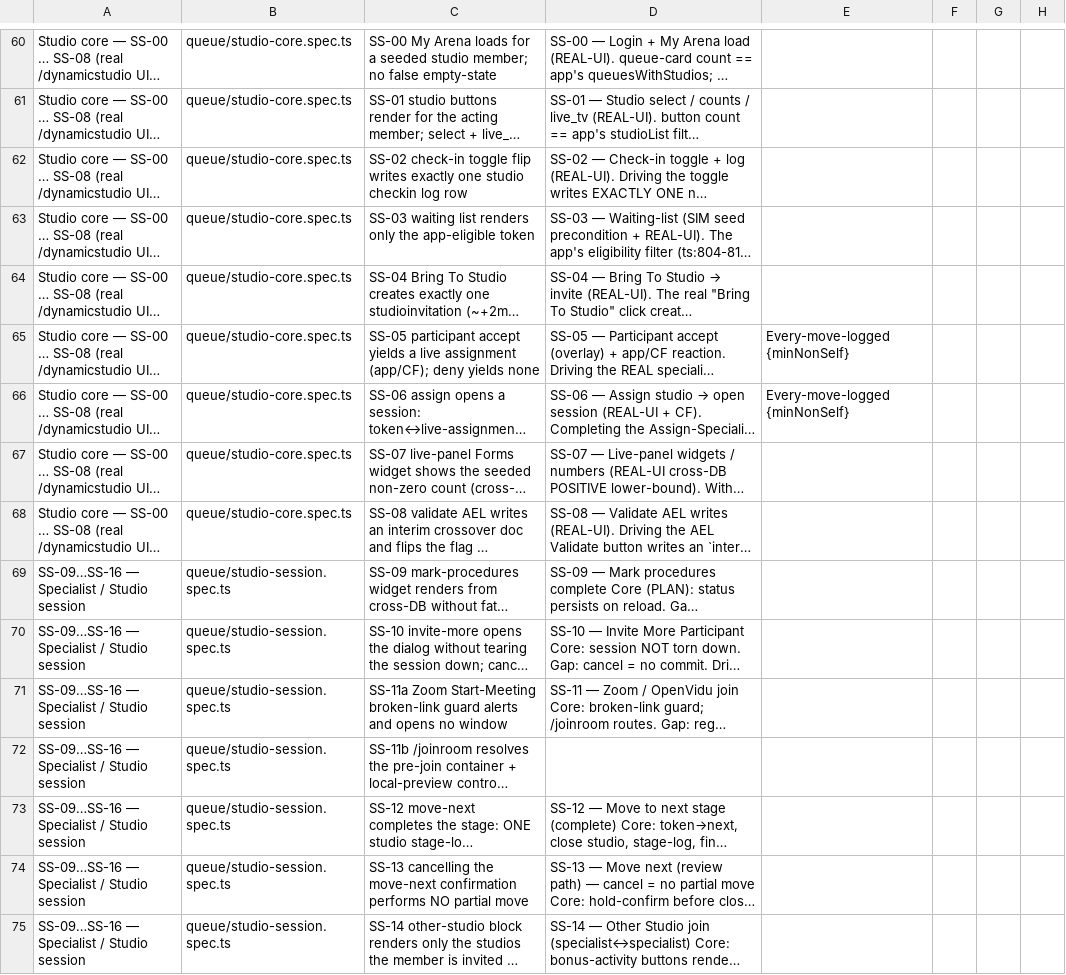
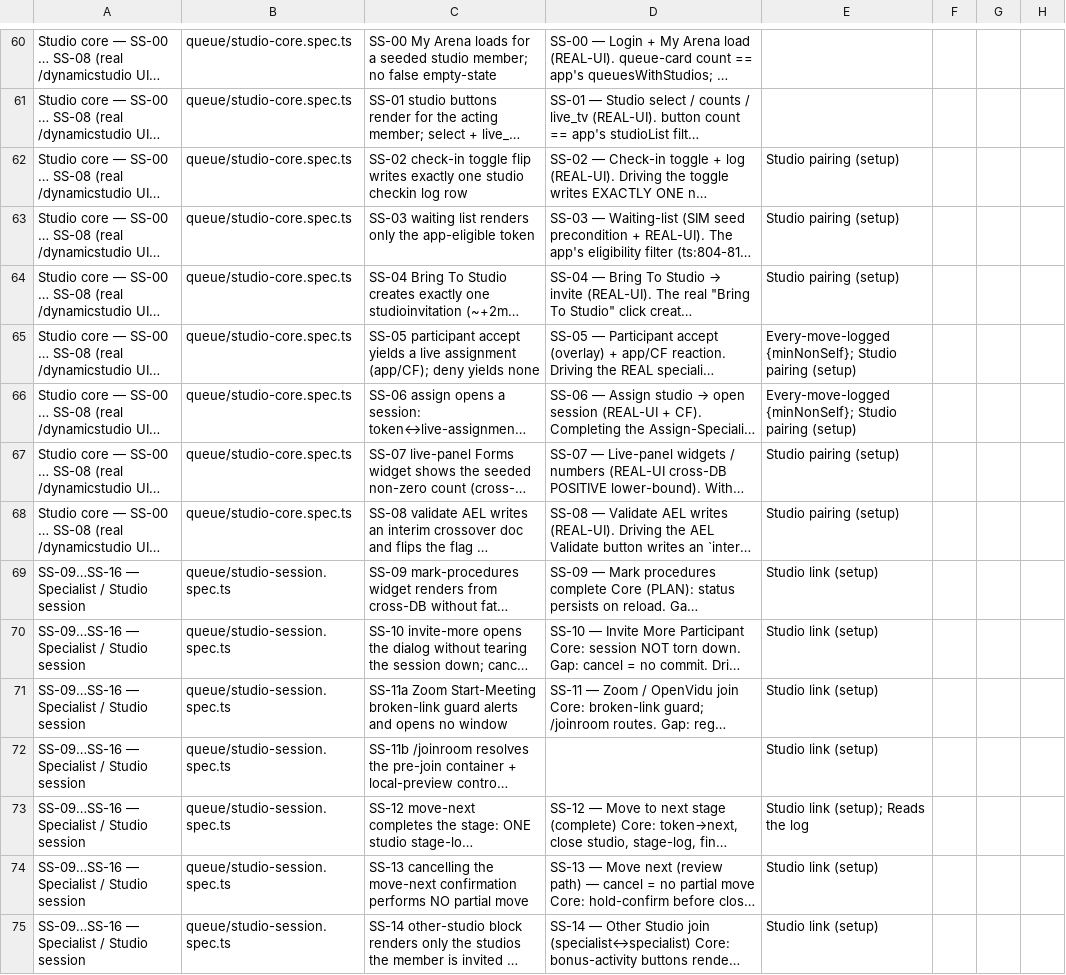
Before and after one commit to School-of-Excellence/starlabs-angular, a CSV file: e2e/queue-test-logic.csv, drawn as a sheet; only a part is shown, gaps mark what is left out; long unchanged cells end in …; the diff covers the shown part only; the diff names each change by its address in the sheet, - before the commit and + after, or states it on an @@ line.

```diff
--- a/e2e/queue-test-logic.csv
+++ b/e2e/queue-test-logic.csv
-E62:E64: (empty)
+E62:E64: Studio pairing (setup)
-E65:E66: Every-move-logged {minNonSelf}
+E65:E66: Every-move-logged {minNonSelf}; Studio pairing (setup)
-E67:E68: (empty)
+E67:E68: Studio pairing (setup)
-E69:E72: (empty)
+E69:E72: Studio link (setup)
-E73: (empty)
+E73: Studio link (setup); Reads the log
-E74:E75: (empty)
+E74:E75: Studio link (setup)
```
Also changed, not shown: 40 edited cells elsewhere in this file, 3 other files.
